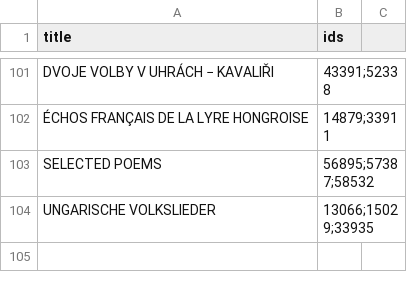
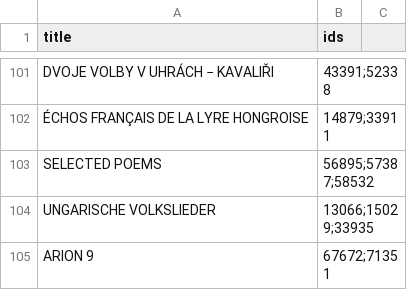
Before and after one commit to pkiraly/patterns-of-translations, a CSV file: data_raw/identical-ids.csv, drawn as a sheet; only a part is shown, gaps mark what is left out.

```diff
--- a/data_raw/identical-ids.csv
+++ b/data_raw/identical-ids.csv
@@ -104 +104,2 @@ title,ids
 "UNGARISCHE VOLKSLIEDER",13066;15029;33935
+"ARION 9",67672;71351
```
Also changed, not shown: data/duplications.csv, 2 other files.
